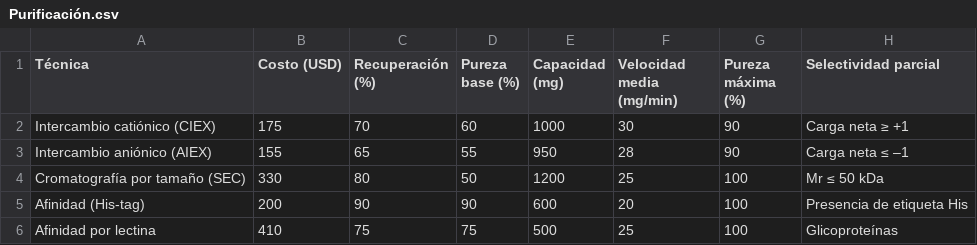
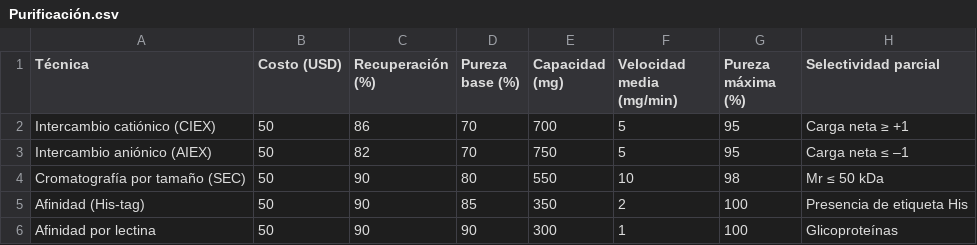
Before and after one commit to kakuro83/BQ, a CSV file: Purificación.csv, drawn as a sheet.

Commit message:
Add files via upload

```diff
--- a/Purificación.csv
+++ b/Purificación.csv
@@ -1,6 +1,6 @@
 Técnica,Costo (USD),Recuperación (%),Pureza base (%),Capacidad (mg),Velocidad media (mg/min),Pureza máxima (%),Selectividad parcial
-Intercambio catiónico (CIEX),175,70,60,1000,30,90,Carga neta ≥ +1
-Intercambio aniónico (AIEX),155,65,55,950,28,90,Carga neta ≤ –1
-Cromatografía por tamaño (SEC),330,80,50,1200,25,100,Mr ≤ 50 kDa
-Afinidad (His-tag),200,90,90,600,20,100,Presencia de etiqueta His
-Afinidad por lectina,410,75,75,500,25,100,Glicoproteínas
+Intercambio catiónico (CIEX),50,86,70,700,5,95,Carga neta ≥ +1
+Intercambio aniónico (AIEX),50,82,70,750,5,95,Carga neta ≤ –1
+Cromatografía por tamaño (SEC),50,90,80,550,10,98,Mr ≤ 50 kDa
+Afinidad (His-tag),50,90,85,350,2,100,Presencia de etiqueta His
+Afinidad por lectina,50,90,90,300,1,100,Glicoproteínas
```
